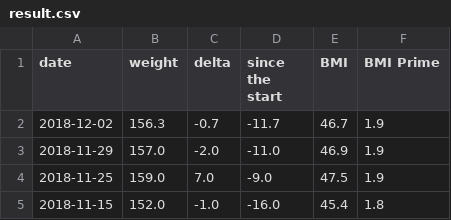
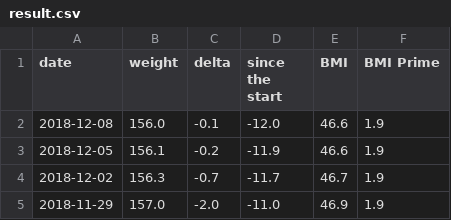
Before and after one commit to kbaikov/weight, a CSV file: result.csv, drawn as a sheet; only a part is shown; the shorter side is filled out with more unchanged rows; the diff names each change by its address in the sheet, - before the commit and + after, or states it on an @@ line.

```diff
--- a/result.csv
+++ b/result.csv
+row 2: 2018-12-08 | 156.0 | -0.1 | -12.0 | 46.6 | 1.9
+row 3: 2018-12-05 | 156.1 | -0.2 | -11.9 | 46.6 | 1.9
```
Also changed, not shown: fitnesspal_df_latest.csv.
